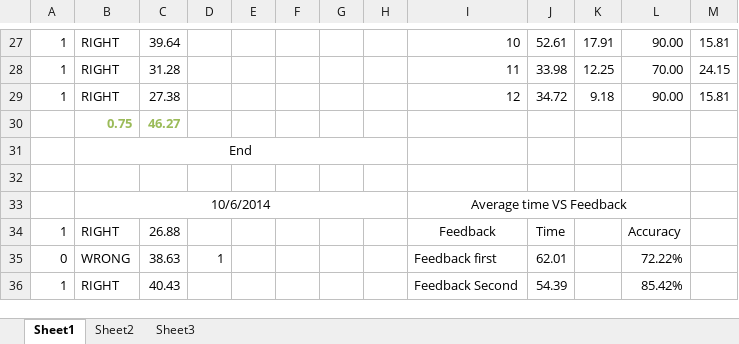
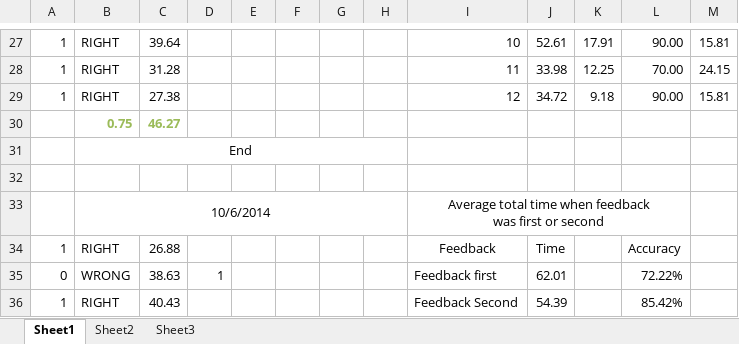
Before and after one commit to TitoAlfaro/PhDThesis, an Excel workbook: UserStudies/tempSensing/peltiers/AllData.xlsx, sheet Sheet1, drawn as a sheet; only a part is shown, gaps mark what is left out; values as stored, in another font and other column widths than the file's, no borders; charts and pictures not drawn; ↵ is a line break in a cell; the diff names each change by its address in the sheet, - before the commit and + after, or states it on an @@ line.

```diff
--- a/UserStudies/tempSensing/peltiers/AllData.xlsx (sheet Sheet1)
+++ b/UserStudies/tempSensing/peltiers/AllData.xlsx (sheet Sheet1)
-I33: Average time VS Feedback
+I33: Average total time when feedback ↵ was first or second
```
Also changed, not shown: charts or pictures, 6 other files.
